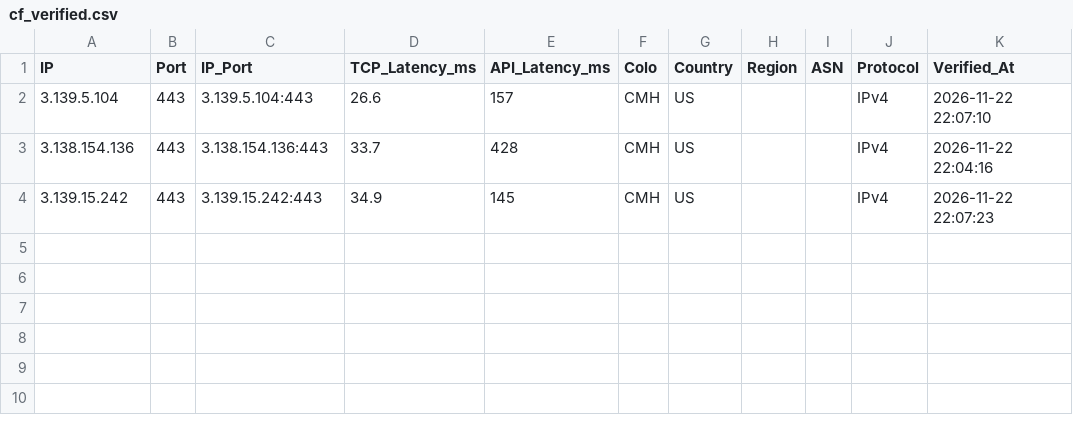
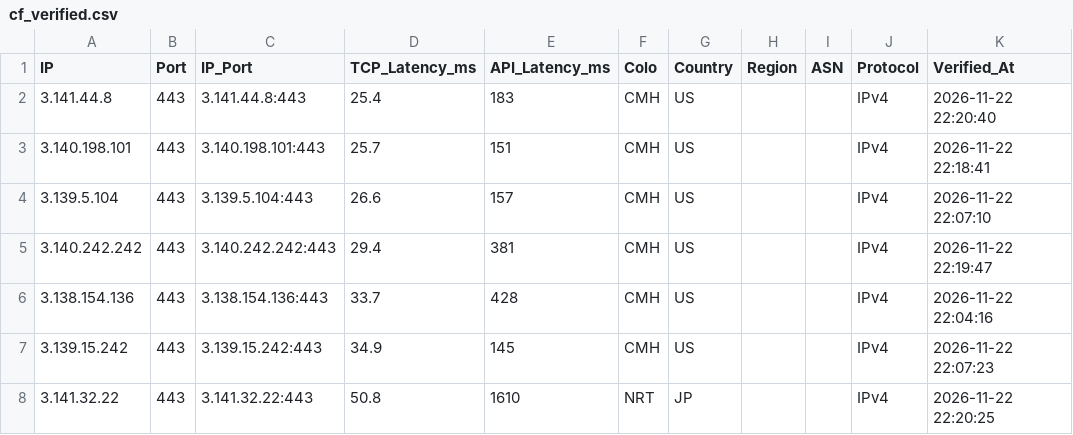
Before and after one commit to hjnzx01/ce-text-2, a CSV file: output/cf_verified.csv, drawn as a sheet.

```diff
--- a/output/cf_verified.csv
+++ b/output/cf_verified.csv
@@ -1,4 +1,8 @@
 IP,Port,IP_Port,TCP_Latency_ms,API_Latency_ms,Colo,Country,Region,ASN,Protocol,Verified_At
+3.141.44.8,443,3.141.44.8:443,25.4,183,CMH,US,,,IPv4,2026-11-22 22:20:40
+3.140.198.101,443,3.140.198.101:443,25.7,151,CMH,US,,,IPv4,2026-11-22 22:18:41
 3.139.5.104,443,3.139.5.104:443,26.6,157,CMH,US,,,IPv4,2026-11-22 22:07:10
+3.140.242.242,443,3.140.242.242:443,29.4,381,CMH,US,,,IPv4,2026-11-22 22:19:47
 3.138.154.136,443,3.138.154.136:443,33.7,428,CMH,US,,,IPv4,2026-11-22 22:04:16
 3.139.15.242,443,3.139.15.242:443,34.9,145,CMH,US,,,IPv4,2026-11-22 22:07:23
+3.141.32.22,443,3.141.32.22:443,50.8,1610,NRT,JP,,,IPv4,2026-11-22 22:20:25
```
Also changed, not shown: 3 other files.
